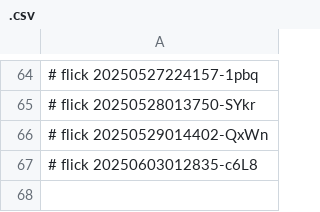
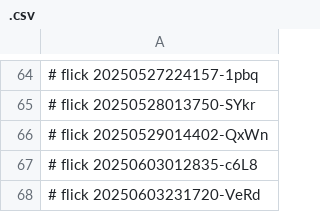
Before and after one commit to abikesa/sanity, a CSV file: dolce/.csv, drawn as a sheet; only a part is shown, gaps mark what is left out; the diff names each change by its address in the sheet, - before the commit and + after, or states it on an @@ line.

Commit message:
dolce/.csv

```diff
--- a/dolce/.csv
+++ b/dolce/.csv
+row 68: # flick 20250603231720-VeRd
```
